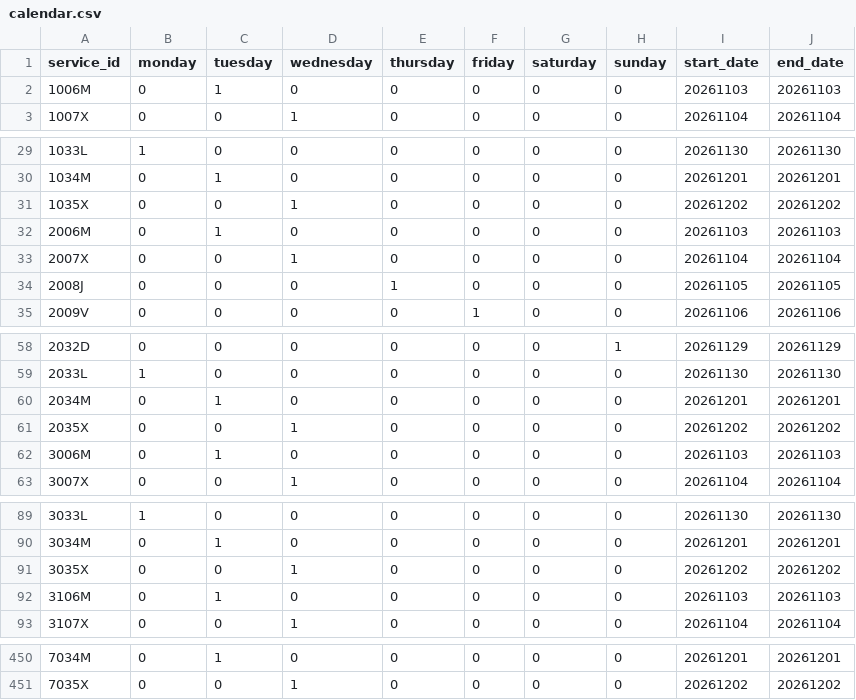
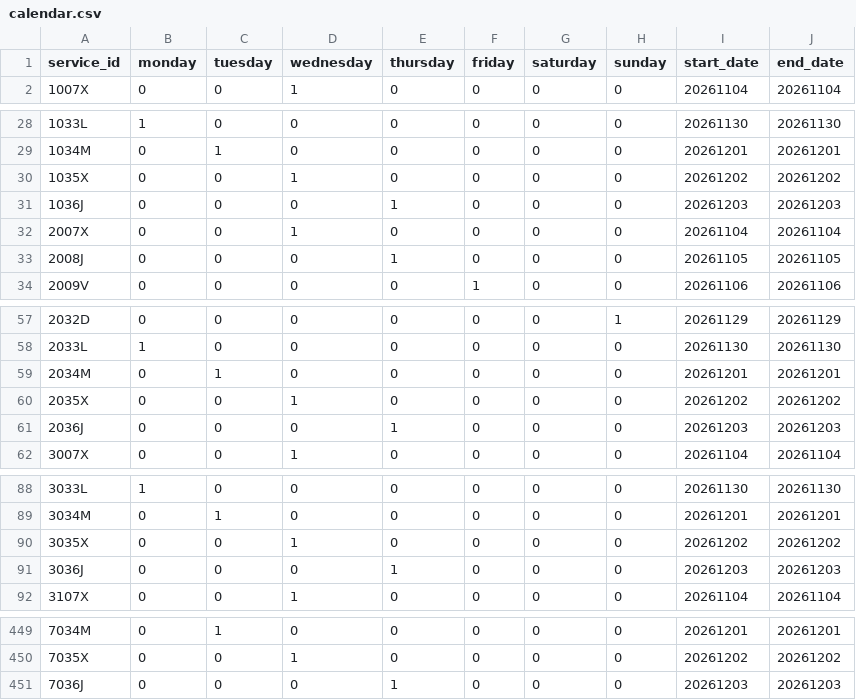
Before and after one commit to WireNext/cercaniasgtfs, a CSV file: data_csv/calendar.csv, drawn as a sheet; only a part is shown, gaps mark what is left out; the diff covers the shown part only.

```diff
--- a/data_csv/calendar.csv
+++ b/data_csv/calendar.csv
@@ -1,3 +1,2 @@
 service_id,monday,tuesday,wednesday,thursday,friday,saturday,sunday,start_date,end_date
-1006M,0,1,0,0,0,0,0,20261103,20261103
 1007X,0,0,1,0,0,0,0,20261104,20261104
@@ -31,3 +30,3 @@ service_id,monday,tuesday,wednesday,thursday,friday,saturday,sunday,start_date,e
 1035X,0,0,1,0,0,0,0,20261202,20261202
-2006M,0,1,0,0,0,0,0,20261103,20261103
+1036J,0,0,0,1,0,0,0,20261203,20261203
 2007X,0,0,1,0,0,0,0,20261104,20261104
@@ -61,3 +60,3 @@ service_id,monday,tuesday,wednesday,thursday,friday,saturday,sunday,start_date,e
 2035X,0,0,1,0,0,0,0,20261202,20261202
-3006M,0,1,0,0,0,0,0,20261103,20261103
+2036J,0,0,0,1,0,0,0,20261203,20261203
 3007X,0,0,1,0,0,0,0,20261104,20261104
@@ -91,3 +90,3 @@ service_id,monday,tuesday,wednesday,thursday,friday,saturday,sunday,start_date,e
 3035X,0,0,1,0,0,0,0,20261202,20261202
-3106M,0,1,0,0,0,0,0,20261103,20261103
+3036J,0,0,0,1,0,0,0,20261203,20261203
 3107X,0,0,1,0,0,0,0,20261104,20261104
@@ -451 +450,2 @@ service_id,monday,tuesday,wednesday,thursday,friday,saturday,sunday,start_date,e
 7035X,0,0,1,0,0,0,0,20261202,20261202
+7036J,0,0,0,1,0,0,0,20261203,20261203
```
Also changed, not shown: 54 edited cells elsewhere in this file, data_csv/routes.csv, data_csv/stops.csv, 2 other files.
